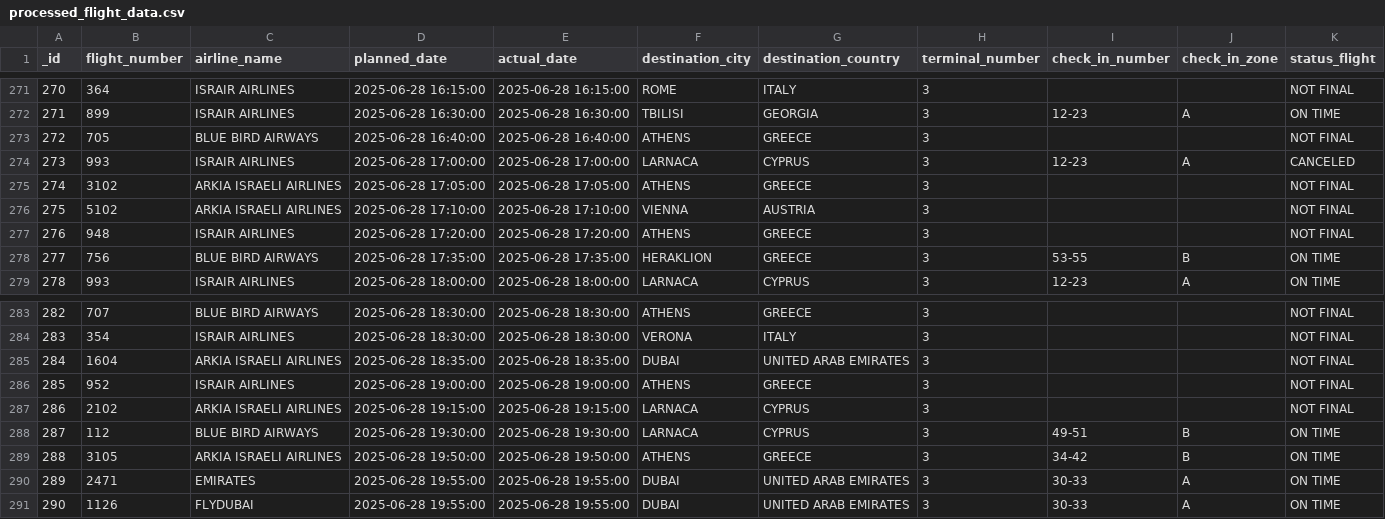
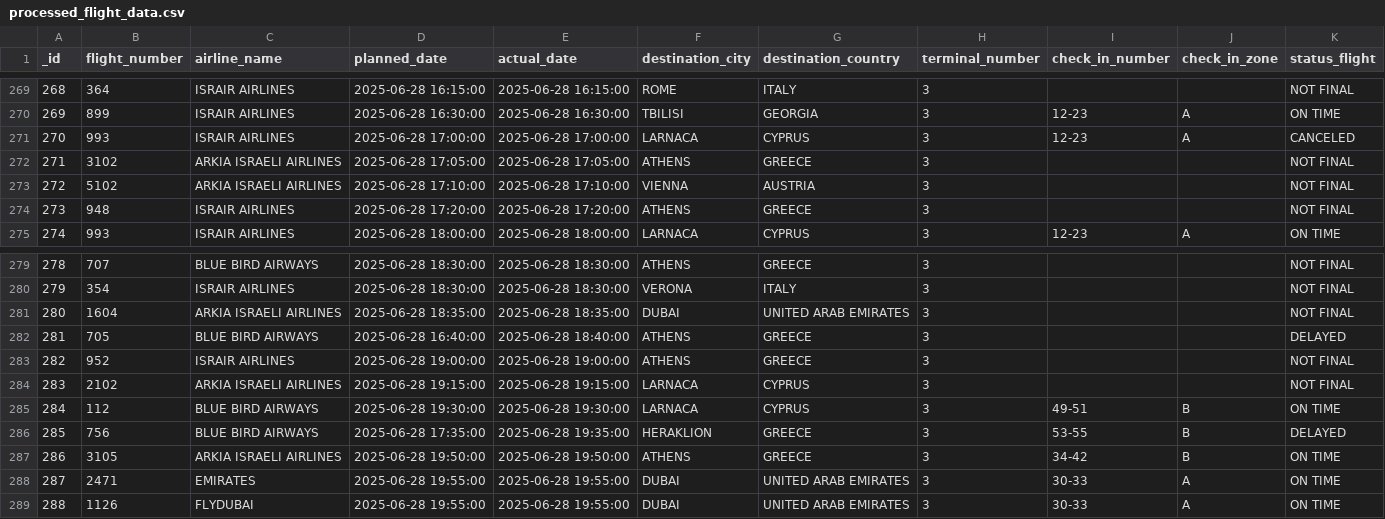
Before and after one commit to bardavidlubovsky/flight-data-pipeline, a CSV file: output/processed_flight_data.csv, drawn as a sheet; only a part is shown, gaps mark what is left out; removed rows and columns are numbered as before the commit, all else as after; the diff covers the shown part only; the diff names each change by its address in the sheet, - before the commit and + after, or states it on an @@ line.

```diff
--- a/output/processed_flight_data.csv
+++ b/output/processed_flight_data.csv
@@ column A (_id) renumbered between rows 2 and 950 @@
-row 273: 272 | 705 | BLUE BIRD AIRWAYS | 2025-06-28 16:40:00 | 2025-06-28 16:40:00 | ATHENS | GREECE | 3 |  |  | NOT FINAL
-row 278: 277 | 756 | BLUE BIRD AIRWAYS | 2025-06-28 17:35:00 | 2025-06-28 17:35:00 | HERAKLION | GREECE | 3 | 53-55 | B | ON TIME
+row 282: 281 | 705 | BLUE BIRD AIRWAYS | 2025-06-28 16:40:00 | 2025-06-28 18:40:00 | ATHENS | GREECE | 3 |  |  | DELAYED
+row 286: 285 | 756 | BLUE BIRD AIRWAYS | 2025-06-28 17:35:00 | 2025-06-28 19:35:00 | HERAKLION | GREECE | 3 | 53-55 | B | DELAYED
```
Also changed, not shown: 6 added rows and 4 removed rows elsewhere in this file.
